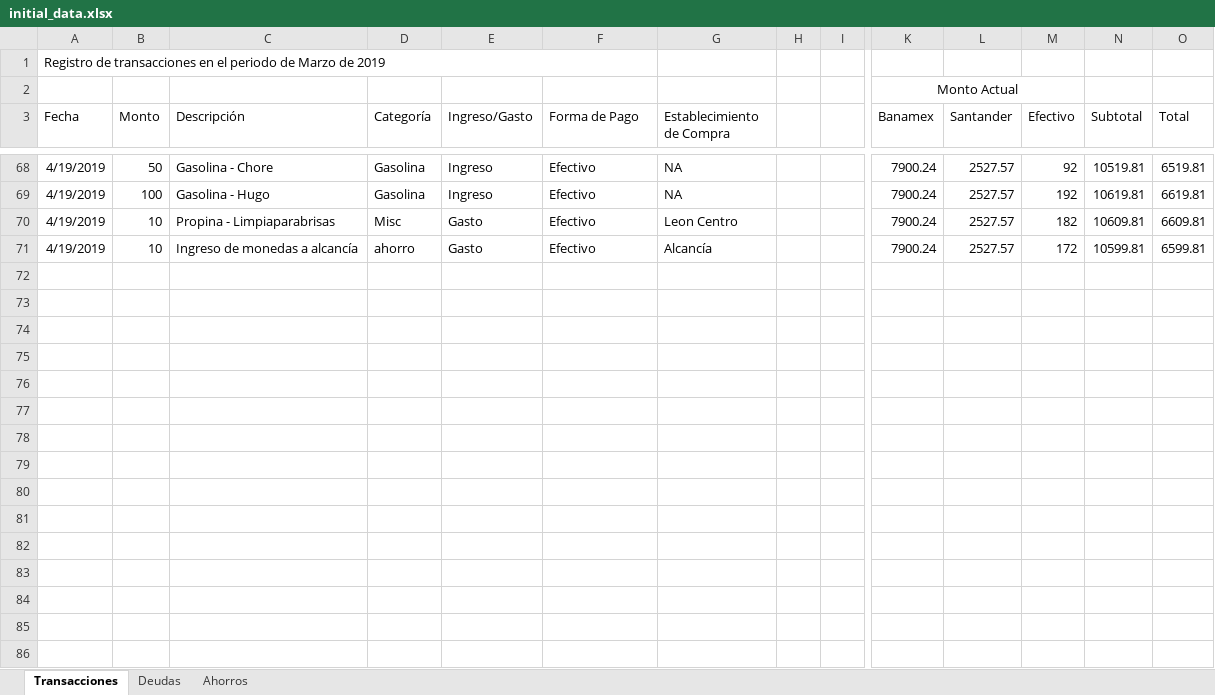
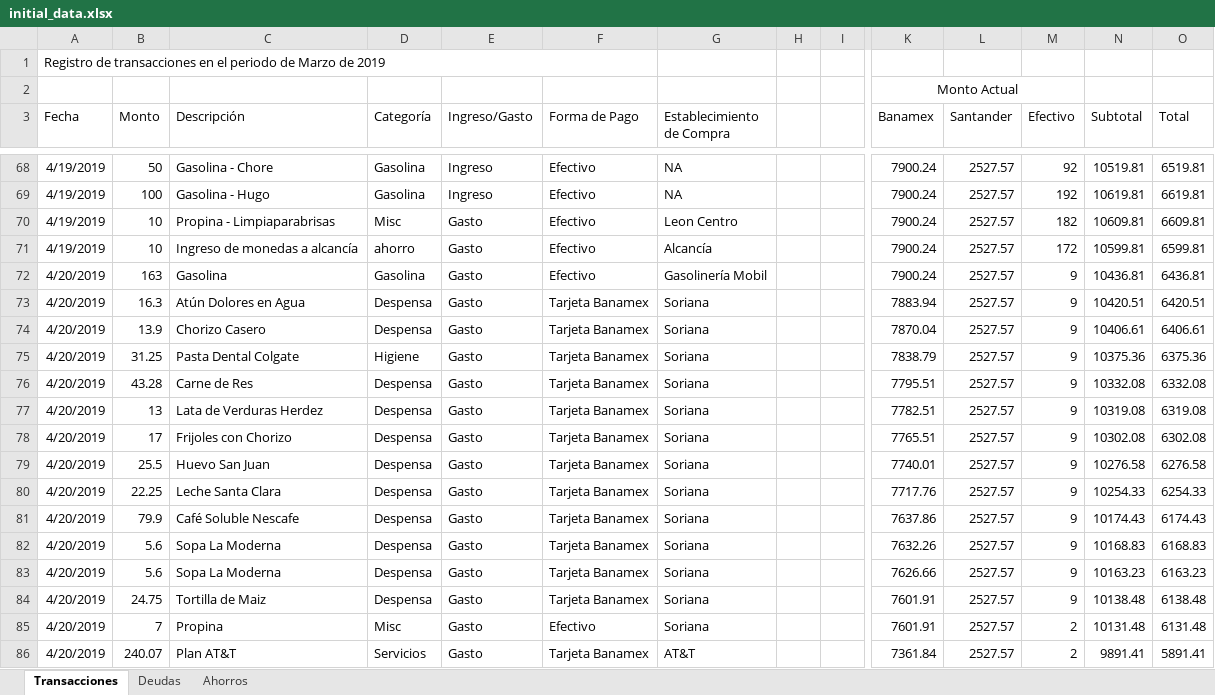
Before and after one commit to Crushedkrz78/incomeManagement, an Excel workbook: data/initial_data.xlsx, sheet Transacciones, drawn as a sheet; only a part is shown, gaps mark what is left out; values as stored, in another font and other column widths than the file's, no borders; rows hold the shown columns only; the diff names each change by its address in the sheet, - before the commit and + after, or states it on an @@ line.

Commit message:
Initial Data File Update

```diff
--- a/data/initial_data.xlsx (sheet Transacciones)
+++ b/data/initial_data.xlsx (sheet Transacciones)
+row 72: 4/20/2019 | 163 | Gasolina | Gasolina | Gasto | Efectivo | Gasolinería Mobil |  |  | 7900.24 | 2527.57 | 9 | 10436.81 | 6436.81
+row 73: 4/20/2019 | 16.3 | Atún Dolores en Agua | Despensa | Gasto | Tarjeta Banamex | Soriana |  |  | 7883.94 | 2527.57 | 9 | 10420.51 | 6420.51
+row 74: 4/20/2019 | 13.9 | Chorizo Casero | Despensa | Gasto | Tarjeta Banamex | Soriana |  |  | 7870.04 | 2527.57 | 9 | 10406.61 | 6406.61
+row 75: 4/20/2019 | 31.25 | Pasta Dental Colgate | Higiene | Gasto | Tarjeta Banamex | Soriana |  |  | 7838.79 | 2527.57 | 9 | 10375.36 | 6375.36
+row 76: 4/20/2019 | 43.28 | Carne de Res | Despensa | Gasto | Tarjeta Banamex | Soriana |  |  | 7795.51 | 2527.57 | 9 | 10332.08 | 6332.08
+row 77: 4/20/2019 | 13 | Lata de Verduras Herdez | Despensa | Gasto | Tarjeta Banamex | Soriana |  |  | 7782.51 | 2527.57 | 9 | 10319.08 | 6319.08
+row 78: 4/20/2019 | 17 | Frijoles con Chorizo | Despensa | Gasto | Tarjeta Banamex | Soriana |  |  | 7765.51 | 2527.57 | 9 | 10302.08 | 6302.08
+row 79: 4/20/2019 | 25.5 | Huevo San Juan | Despensa | Gasto | Tarjeta Banamex | Soriana |  |  | 7740.01 | 2527.57 | 9 | 10276.58 | 6276.58
+row 80: 4/20/2019 | 22.25 | Leche Santa Clara | Despensa | Gasto | Tarjeta Banamex | Soriana |  |  | 7717.76 | 2527.57 | 9 | 10254.33 | 6254.33
+row 81: 4/20/2019 | 79.9 | Café Soluble Nescafe | Despensa | Gasto | Tarjeta Banamex | Soriana |  |  | 7637.86 | 2527.57 | 9 | 10174.43 | 6174.43
+row 82: 4/20/2019 | 5.6 | Sopa La Moderna | Despensa | Gasto | Tarjeta Banamex | Soriana |  |  | 7632.26 | 2527.57 | 9 | 10168.83 | 6168.83
+row 83: 4/20/2019 | 5.6 | Sopa La Moderna | Despensa | Gasto | Tarjeta Banamex | Soriana |  |  | 7626.66 | 2527.57 | 9 | 10163.23 | 6163.23
+row 84: 4/20/2019 | 24.75 | Tortilla de Maiz | Despensa | Gasto | Tarjeta Banamex | Soriana |  |  | 7601.91 | 2527.57 | 9 | 10138.48 | 6138.48
+row 85: 4/20/2019 | 7 | Propina | Misc | Gasto | Efectivo | Soriana |  |  | 7601.91 | 2527.57 | 2 | 10131.48 | 6131.48
+row 86: 4/20/2019 | 240.07 | Plan AT&T | Servicios | Gasto | Tarjeta Banamex | AT&T |  |  | 7361.84 | 2527.57 | 2 | 9891.41 | 5891.41
```
